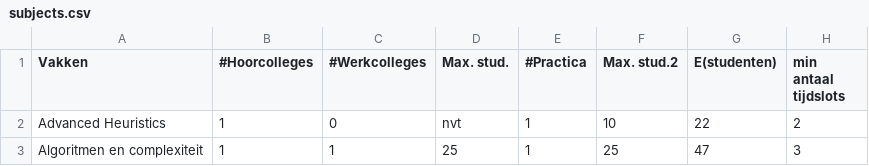
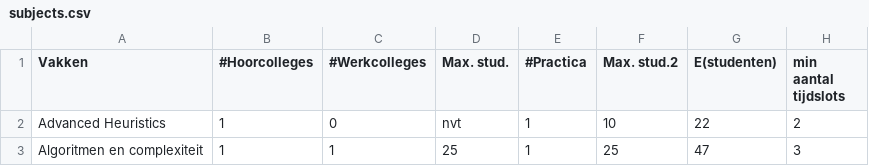
Before and after one commit to Yvysanna/Tijdrovers, a CSV file: data/subjects.csv, drawn as a sheet; only a part is shown.

Commit message:
Fixed typo

```diff
--- a/data/subjects.csv
+++ b/data/subjects.csv
@@ -1,2 +1,2 @@
-Vakken;#Hoorcolleges;#Werkcolleges;Max. stud.;#Practica;Max. stud.2;E(studenten);min antaal tijdslots
+Vakken;#Hoorcolleges;#Werkcolleges;Max. stud.;#Practica;Max. stud.2;E(studenten);min aantal tijdslots
 Advanced Heuristics;1;0;nvt;1;10;22;2
```
